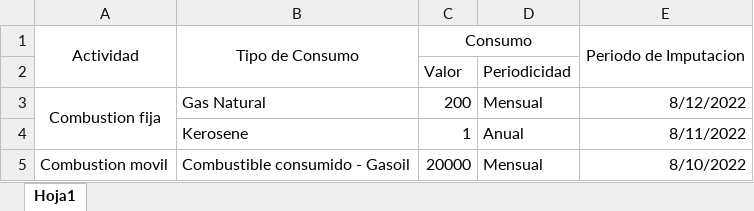
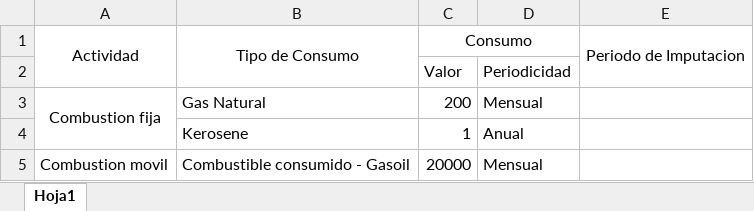
Before and after one commit to LaLElOl/DDS-2022-carbon-footprint, an Excel workbook: src/main/resources/files/tablaTest.xlsx, sheet Hoja1, drawn as a sheet; values as stored, in another font and other column widths than the file's, no borders; the diff names each change by its address in the sheet, - before the commit and + after, or states it on an @@ line.

```diff
--- a/src/main/resources/files/tablaTest.xlsx (sheet Hoja1)
+++ b/src/main/resources/files/tablaTest.xlsx (sheet Hoja1)
-E3: 8/12/2022
+E3: (empty)
-E4: 8/11/2022
+E4: (empty)
-E5: 8/10/2022
+E5: (empty)
```
Also changed, not shown: 3 other files.
